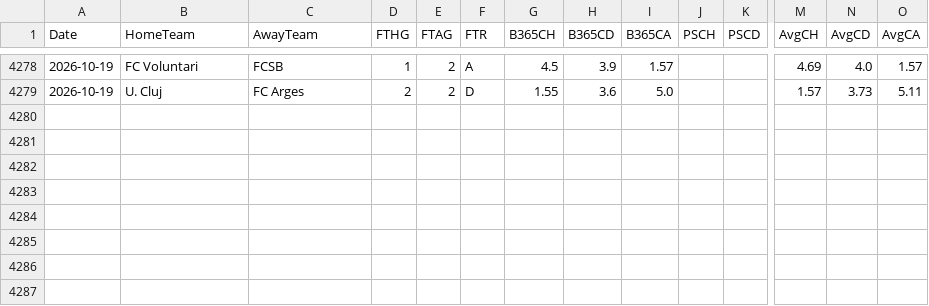
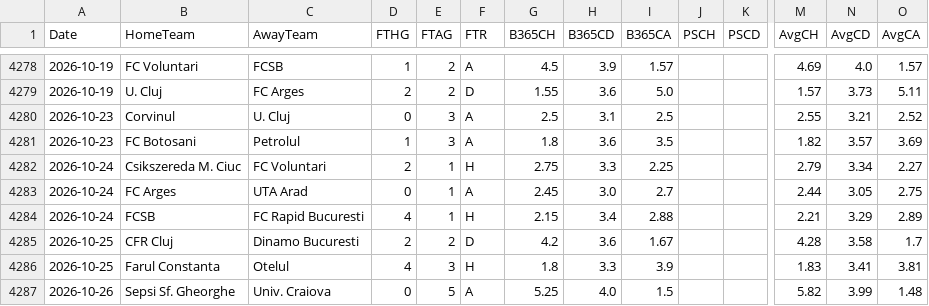
Before and after one commit to EssicOuroumav/kateni, a CSV file: ROU_full.csv, drawn as a sheet; only a part is shown, gaps mark what is left out; rows hold the shown columns only; the diff names each change by its address in the sheet, - before the commit and + after, or states it on an @@ line.

```diff
--- a/ROU_full.csv
+++ b/ROU_full.csv
+row 4280: 2026-10-23 | Corvinul | U. Cluj | 0 | 3 | A | 2.5 | 3.1 | 2.5 |  |  | 2.55 | 3.21 | 2.52
+row 4281: 2026-10-23 | FC Botosani | Petrolul | 1 | 3 | A | 1.8 | 3.6 | 3.5 |  |  | 1.82 | 3.57 | 3.69
+row 4282: 2026-10-24 | Csikszereda M. Ciuc | FC Voluntari | 2 | 1 | H | 2.75 | 3.3 | 2.25 |  |  | 2.79 | 3.34 | 2.27
+row 4283: 2026-10-24 | FC Arges | UTA Arad | 0 | 1 | A | 2.45 | 3.0 | 2.7 |  |  | 2.44 | 3.05 | 2.75
+row 4284: 2026-10-24 | FCSB | FC Rapid Bucuresti | 4 | 1 | H | 2.15 | 3.4 | 2.88 |  |  | 2.21 | 3.29 | 2.89
+row 4285: 2026-10-25 | CFR Cluj | Dinamo Bucuresti | 2 | 2 | D | 4.2 | 3.6 | 1.67 |  |  | 4.28 | 3.58 | 1.7
+row 4286: 2026-10-25 | Farul Constanta | Otelul | 4 | 3 | H | 1.8 | 3.3 | 3.9 |  |  | 1.83 | 3.41 | 3.81
+row 4287: 2026-10-26 | Sepsi Sf. Gheorghe | Univ. Craiova | 0 | 5 | A | 5.25 | 4.0 | 1.5 |  |  | 5.82 | 3.99 | 1.48
```
Also changed, not shown: CHN_full.csv, JPN_full.csv, 9 other files.
